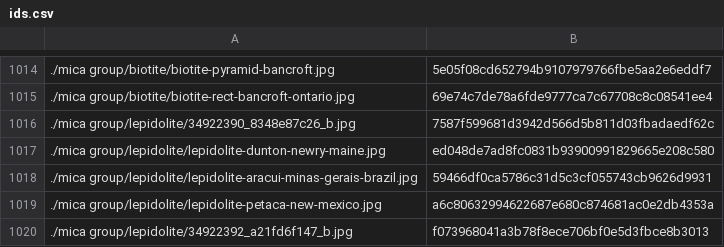
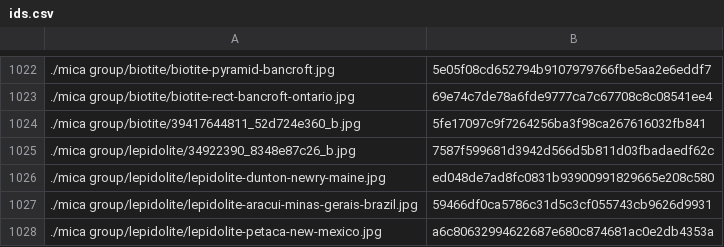
Before and after one commit to person-v132/Minerobo-Images, a CSV file: ids.csv, drawn as a sheet; only a part is shown, gaps mark what is left out; the shorter side is filled out with more unchanged rows; the diff covers the shown part only; the diff names each change by its address in the sheet, - before the commit and + after, or states it on an @@ line.

```diff
--- a/ids.csv
+++ b/ids.csv
+row 1024: ./mica group/biotite/39417644811_52d724e360_b.jpg | 5fe17097c9f7264256ba3f98ca267616032fb841
```
Also changed, not shown: 8 added rows elsewhere in this file.
